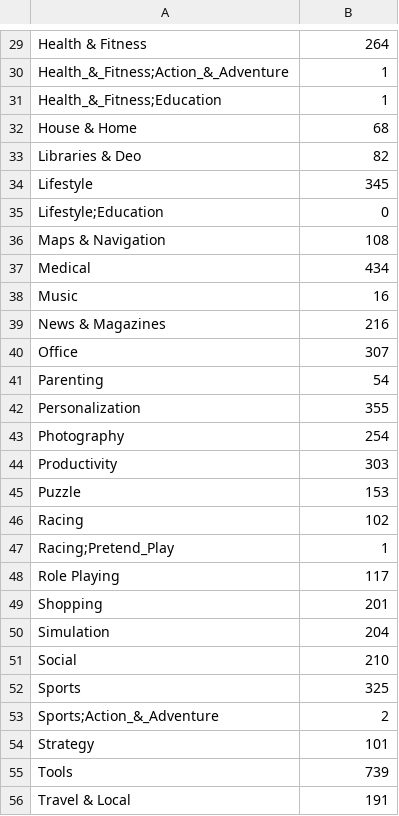
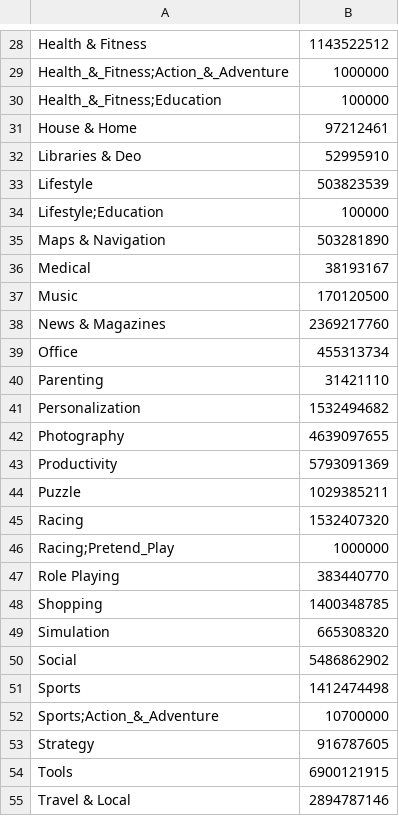
Before and after one commit to bharatknv/Case-Study-1, a CSV file: query outputs/query_3.csv, drawn as a sheet; only a part is shown, gaps mark what is left out; addresses are those after the commit; the diff covers the shown part only; the diff names each change by its address in the sheet, - before the commit and + after, or states it on an @@ line.

```diff
--- a/query outputs/query_3.csv
+++ b/query outputs/query_3.csv
-B28: 264
+B28: 1143522512
-B29: 1
+B29: 1000000
-B30: 1
+B30: 100000
-B31: 68
+B31: 97212461
-B32: 82
+B32: 52995910
-B33: 345
+B33: 503823539
-B34: 0
+B34: 100000
-B35: 108
+B35: 503281890
-B36: 434
+B36: 38193167
-B37: 16
+B37: 170120500
-B38: 216
+B38: 2369217760
-B39: 307
+B39: 455313734
-B40: 54
+B40: 31421110
-B41: 355
+B41: 1532494682
-B42: 254
+B42: 4639097655
-B43: 303
+B43: 5793091369
-B44: 153
+B44: 1029385211
-B45: 102
+B45: 1532407320
-B46: 1
+B46: 1000000
-B47: 117
+B47: 383440770
-B48: 201
+B48: 1400348785
-B49: 204
+B49: 665308320
-B50: 210
+B50: 5486862902
-B51: 325
+B51: 1412474498
-B52: 2
+B52: 10700000
-B53: 101
+B53: 916787605
-B54: 739
+B54: 6900121915
-B55: 191
+B55: 2894787146
```
Also changed, not shown: 1 added row, 2 removed rows and 34 edited cells elsewhere in this file.
